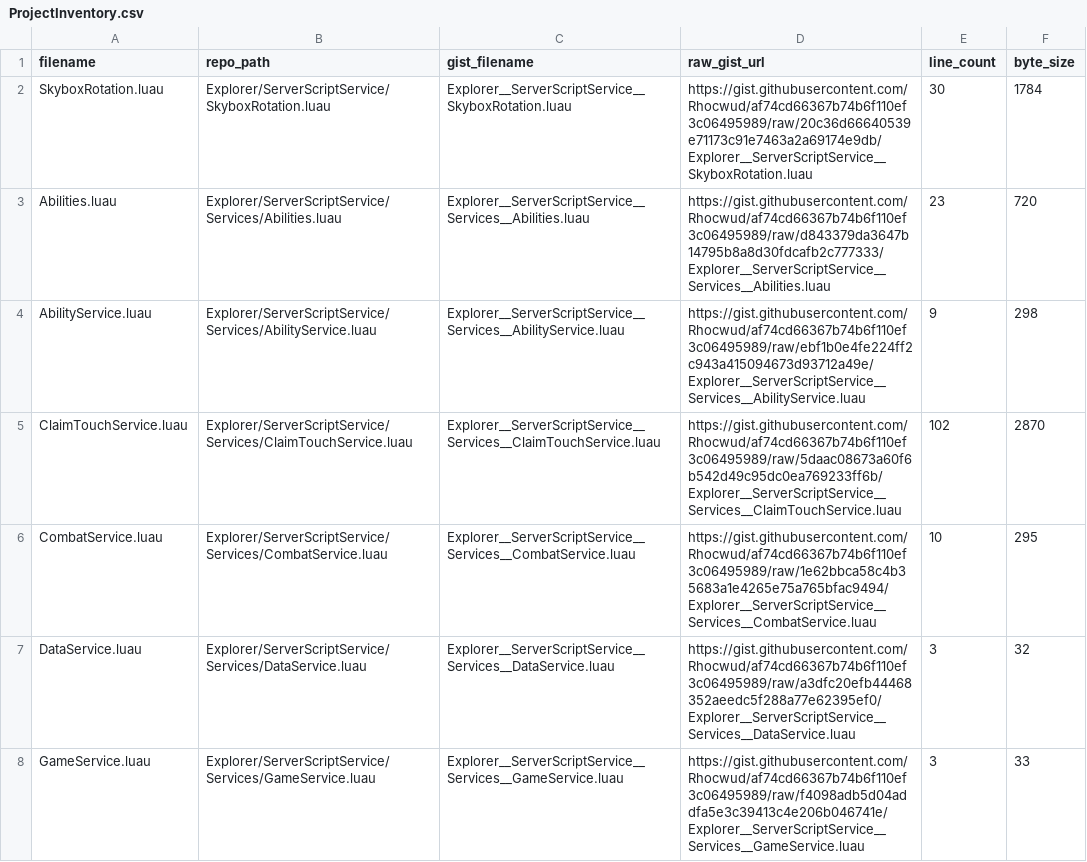
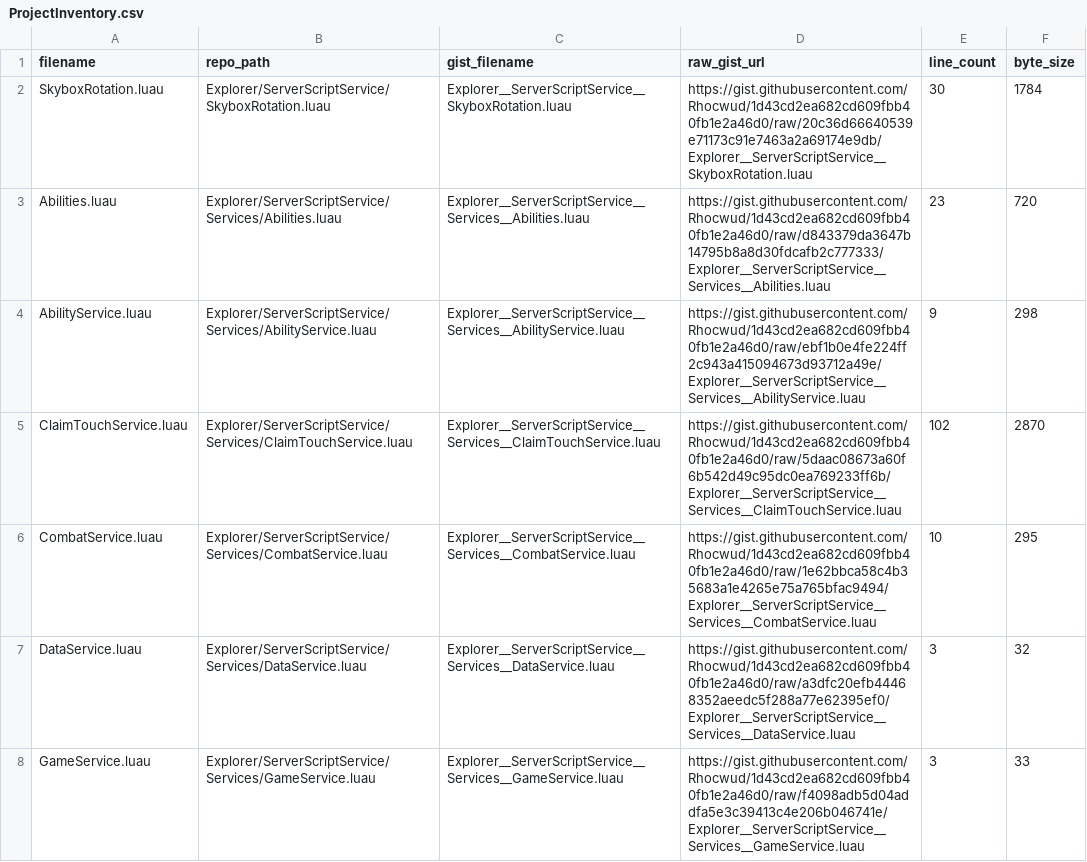
Before and after one commit to Rhocwud/RizzCity, a CSV file: docs/ProjectInventory.csv, drawn as a sheet; only a part is shown; the diff covers the shown part only.

```diff
--- a/docs/ProjectInventory.csv
+++ b/docs/ProjectInventory.csv
@@ -1,8 +1,8 @@
 filename,repo_path,gist_filename,raw_gist_url,line_count,byte_size
-SkyboxRotation.luau,Explorer/ServerScriptService/SkyboxRotation.luau,Explorer__ServerScriptService__SkyboxRotation.luau,https://gist.githubusercontent.com/Rhocwud/af74cd66367b74b6f110ef3c06495989/raw/20c36d66640539e71173c91e7463a2a69174e9db/Explorer__ServerScriptService__SkyboxRotation.luau,30,1784
-Abilities.luau,Explorer/ServerScriptService/Services/Abilities.luau,Explorer__ServerScriptService__Services__Abilities.luau,https://gist.githubusercontent.com/Rhocwud/af74cd66367b74b6f110ef3c06495989/raw/d843379da3647b14795b8a8d30fdcafb2c777333/Explorer__ServerScriptService__Services__Abilities.luau,23,720
-AbilityService.luau,Explorer/ServerScriptService/Services/AbilityService.luau,Explorer__ServerScriptService__Services__AbilityService.luau,https://gist.githubusercontent.com/Rhocwud/af74cd66367b74b6f110ef3c06495989/raw/ebf1b0e4fe224ff2c943a415094673d93712a49e/Explorer__ServerScriptService__Services__AbilityService.luau,9,298
-ClaimTouchService.luau,Explorer/ServerScriptService/Services/ClaimTouchService.luau,Explorer__ServerScriptService__Services__ClaimTouchService.luau,https://gist.githubusercontent.com/Rhocwud/af74cd66367b74b6f110ef3c06495989/raw/5daac08673a60f6b542d49c95dc0ea769233ff6b/Explorer__ServerScriptService__Services__ClaimTouchService.luau,102,2870
-CombatService.luau,Explorer/ServerScriptService/Services/CombatService.luau,Explorer__ServerScriptService__Services__CombatService.luau,https://gist.githubusercontent.com/Rhocwud/af74cd66367b74b6f110ef3c06495989/raw/1e62bbca58c4b35683a1e4265e75a765bfac9494/Explorer__ServerScriptService__Services__CombatService.luau,10,295
-DataService.luau,Explorer/ServerScriptService/Services/DataService.luau,Explorer__ServerScriptService__Services__DataService.luau,https://gist.githubusercontent.com/Rhocwud/af74cd66367b74b6f110ef3c06495989/raw/a3dfc20efb44468352aeedc5f288a77e62395ef0/Explorer__ServerScriptService__Services__DataService.luau,3,32
-GameService.luau,Explorer/ServerScriptService/Services/GameService.luau,Explorer__ServerScriptService__Services__GameService.luau,https://gist.githubusercontent.com/Rhocwud/af74cd66367b74b6f110ef3c06495989/raw/f4098adb5d04addfa5e3c39413c4e206b046741e/Explorer__ServerScriptService__Services__GameService.luau,3,33
+SkyboxRotation.luau,Explorer/ServerScriptService/SkyboxRotation.luau,Explorer__ServerScriptService__SkyboxRotation.luau,https://gist.githubusercontent.com/Rhocwud/1d43cd2ea682cd609fbb40fb1e2a46d0/raw/20c36d66640539e71173c91e7463a2a69174e9db/Explorer__ServerScriptService__SkyboxRotation.luau,30,1784
+Abilities.luau,Explorer/ServerScriptService/Services/Abilities.luau,Explorer__ServerScriptService__Services__Abilities.luau,https://gist.githubusercontent.com/Rhocwud/1d43cd2ea682cd609fbb40fb1e2a46d0/raw/d843379da3647b14795b8a8d30fdcafb2c777333/Explorer__ServerScriptService__Services__Abilities.luau,23,720
+AbilityService.luau,Explorer/ServerScriptService/Services/AbilityService.luau,Explorer__ServerScriptService__Services__AbilityService.luau,https://gist.githubusercontent.com/Rhocwud/1d43cd2ea682cd609fbb40fb1e2a46d0/raw/ebf1b0e4fe224ff2c943a415094673d93712a49e/Explorer__ServerScriptService__Services__AbilityService.luau,9,298
+ClaimTouchService.luau,Explorer/ServerScriptService/Services/ClaimTouchService.luau,Explorer__ServerScriptService__Services__ClaimTouchService.luau,https://gist.githubusercontent.com/Rhocwud/1d43cd2ea682cd609fbb40fb1e2a46d0/raw/5daac08673a60f6b542d49c95dc0ea769233ff6b/Explorer__ServerScriptService__Services__ClaimTouchService.luau,102,2870
+CombatService.luau,Explorer/ServerScriptService/Services/CombatService.luau,Explorer__ServerScriptService__Services__CombatService.luau,https://gist.githubusercontent.com/Rhocwud/1d43cd2ea682cd609fbb40fb1e2a46d0/raw/1e62bbca58c4b35683a1e4265e75a765bfac9494/Explorer__ServerScriptService__Services__CombatService.luau,10,295
+DataService.luau,Explorer/ServerScriptService/Services/DataService.luau,Explorer__ServerScriptService__Services__DataService.luau,https://gist.githubusercontent.com/Rhocwud/1d43cd2ea682cd609fbb40fb1e2a46d0/raw/a3dfc20efb44468352aeedc5f288a77e62395ef0/Explorer__ServerScriptService__Services__DataService.luau,3,32
+GameService.luau,Explorer/ServerScriptService/Services/GameService.luau,Explorer__ServerScriptService__Services__GameService.luau,https://gist.githubusercontent.com/Rhocwud/1d43cd2ea682cd609fbb40fb1e2a46d0/raw/f4098adb5d04addfa5e3c39413c4e206b046741e/Explorer__ServerScriptService__Services__GameService.luau,3,33
```
Also changed, not shown: 37 edited cells elsewhere in this file, 1 other file.
